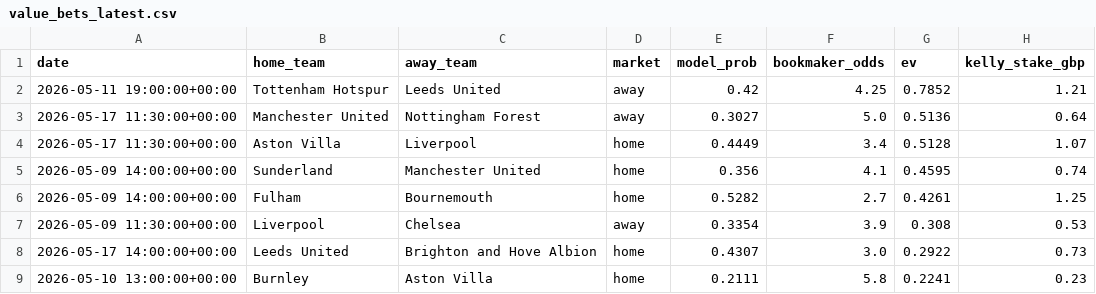
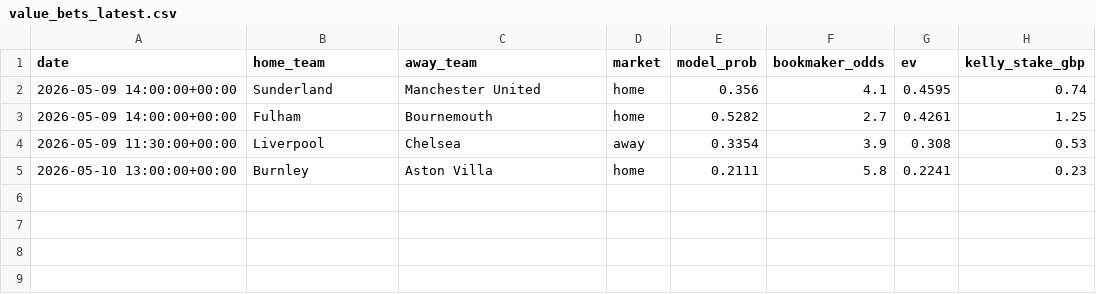
Before and after one commit to samelgar141-netizen/football-value-bot, a CSV file: reports/value_bets_latest.csv, drawn as a sheet.

```diff
--- a/reports/value_bets_latest.csv
+++ b/reports/value_bets_latest.csv
@@ -1,5 +1,2 @@
 date,home_team,away_team,market,model_prob,bookmaker_odds,ev,kelly_stake_gbp
-2026-05-11 19:00:00+00:00,Tottenham Hotspur,Leeds United,away,0.42,4.25,0.7852,1.21
-2026-05-17 11:30:00+00:00,Manchester United,Nottingham Forest,away,0.3027,5.0,0.5136,0.64
-2026-05-17 11:30:00+00:00,Aston Villa,Liverpool,home,0.4449,3.4,0.5128,1.07
 2026-05-09 14:00:00+00:00,Sunderland,Manchester United,home,0.356,4.1,0.4595,0.74
@@ -7,3 +4,2 @@ date,home_team,away_team,market,model_prob,bookmaker_odds,ev,kelly_stake_gbp
 2026-05-09 11:30:00+00:00,Liverpool,Chelsea,away,0.3354,3.9,0.308,0.53
-2026-05-17 14:00:00+00:00,Leeds United,Brighton and Hove Albion,home,0.4307,3.0,0.2922,0.73
 2026-05-10 13:00:00+00:00,Burnley,Aston Villa,home,0.2111,5.8,0.2241,0.23
```
Also changed, not shown: 2 other files.
